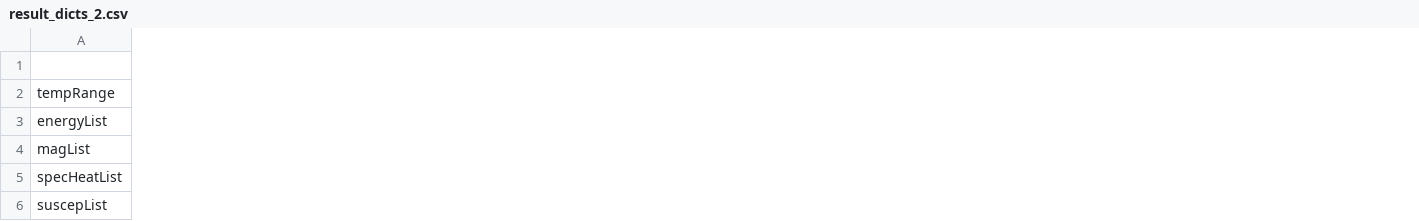
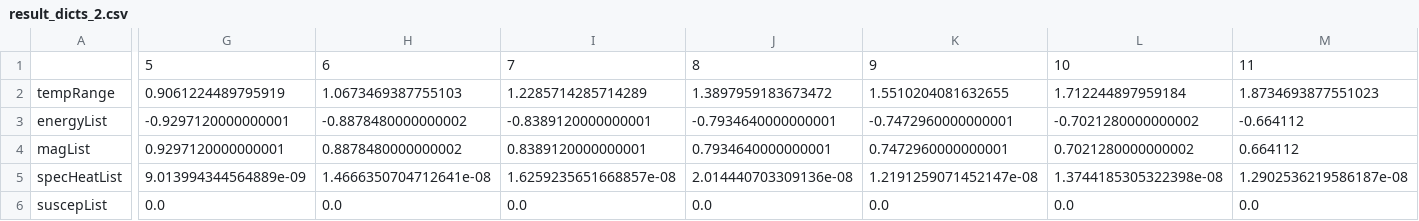
Before and after one commit to alexandrejourneaux/Ising_2D, a CSV file: result_dicts_2.csv, drawn as a sheet; only a part is shown, gaps mark what is left out; the diff covers the shown part only; the diff names each change by its address in the sheet, - before the commit and + after, or states it on an @@ line.

```diff
--- a/result_dicts_2.csv
+++ b/result_dicts_2.csv
+column G, rows 1-6: 5 | 0.9061224489795919 | -0.9297120000000001 | 0.9297120000000001 | 9.013994344564889e-09 | 0.0
+column H, rows 1-6: 6 | 1.0673469387755103 | -0.8878480000000002 | 0.8878480000000002 | 1.4666350704712641e-08 | 0.0
+column I, rows 1-6: 7 | 1.2285714285714289 | -0.8389120000000001 | 0.8389120000000001 | 1.6259235651668857e-08 | 0.0
+column J, rows 1-6: 8 | 1.3897959183673472 | -0.7934640000000001 | 0.7934640000000001 | 2.014440703309136e-08 | 0.0
+column K, rows 1-6: 9 | 1.5510204081632655 | -0.7472960000000001 | 0.7472960000000001 | 1.2191259071452147e-08 | 0.0
+column L, rows 1-6: 10 | 1.712244897959184 | -0.7021280000000002 | 0.7021280000000002 | 1.3744185305322398e-08 | 0.0
+column M, rows 1-6: 11 | 1.8734693877551023 | -0.664112 | 0.664112 | 1.2902536219586187e-08 | 0.0
```
Also changed, not shown: 38 added columns and 19 edited cells elsewhere in this file, result_dicts_0.csv, result_dicts_1.csv, 1 other file.
